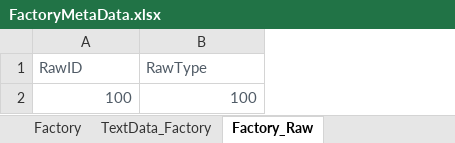
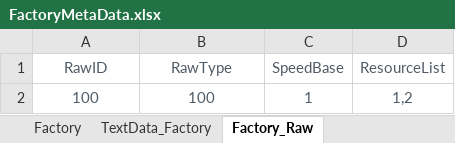
Before and after one commit to EpicProj/RPG, an Excel workbook: GameMaster/RPGTale/Data/Data_Excel/FactoryMetaData.xlsx, sheet Factory_Raw, drawn as a sheet; values as stored, in another font and other column widths than the file's, no borders; the diff names each change by its address in the sheet, - before the commit and + after, or states it on an @@ line.

```diff
--- a/GameMaster/RPGTale/Data/Data_Excel/FactoryMetaData.xlsx (sheet Factory_Raw)
+++ b/GameMaster/RPGTale/Data/Data_Excel/FactoryMetaData.xlsx (sheet Factory_Raw)
+column C (SpeedBase), row 2: 1
+column D (ResourceList), row 2: 1,2
-A1:B1 alignment: left
+A1:B1 alignment: center
-A2:B2 alignment: right
+A2:B2 alignment: center
```
Also changed, not shown: sheet Factory_Manufacture, GameMaster/RPGTale/Data/Data_Excel/FactoryFormulaMetaData.xlsx, 50 other files.
